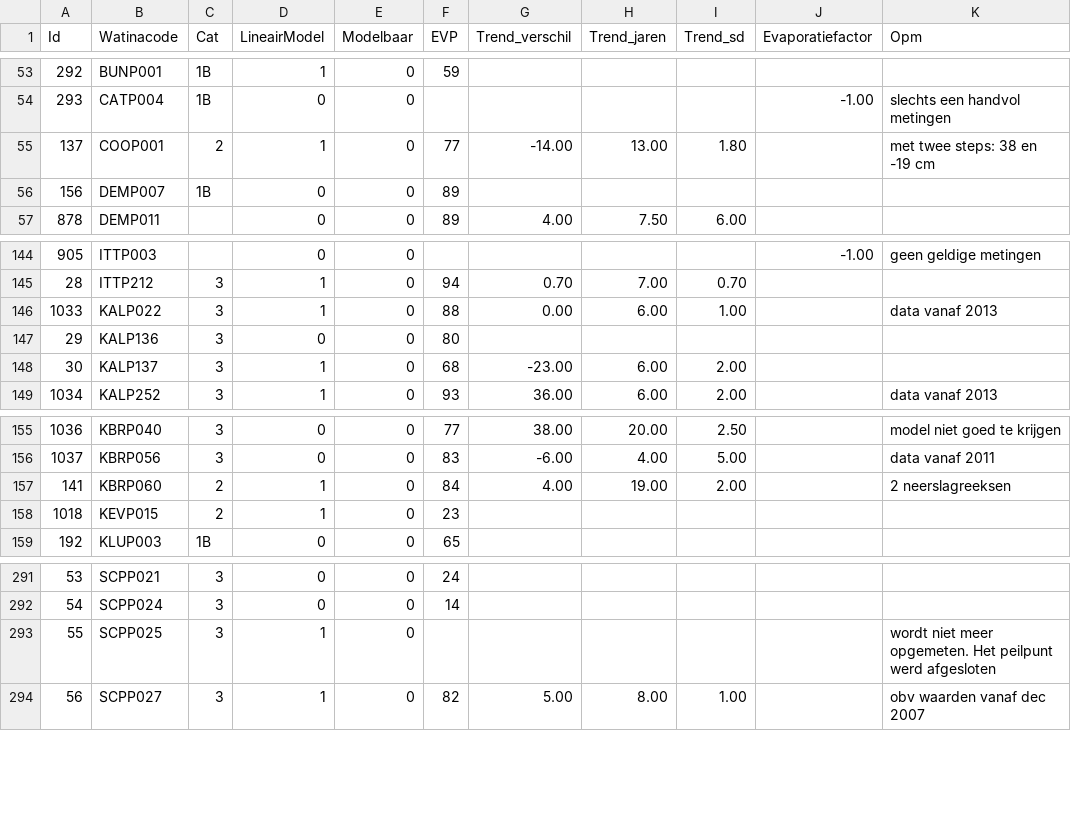
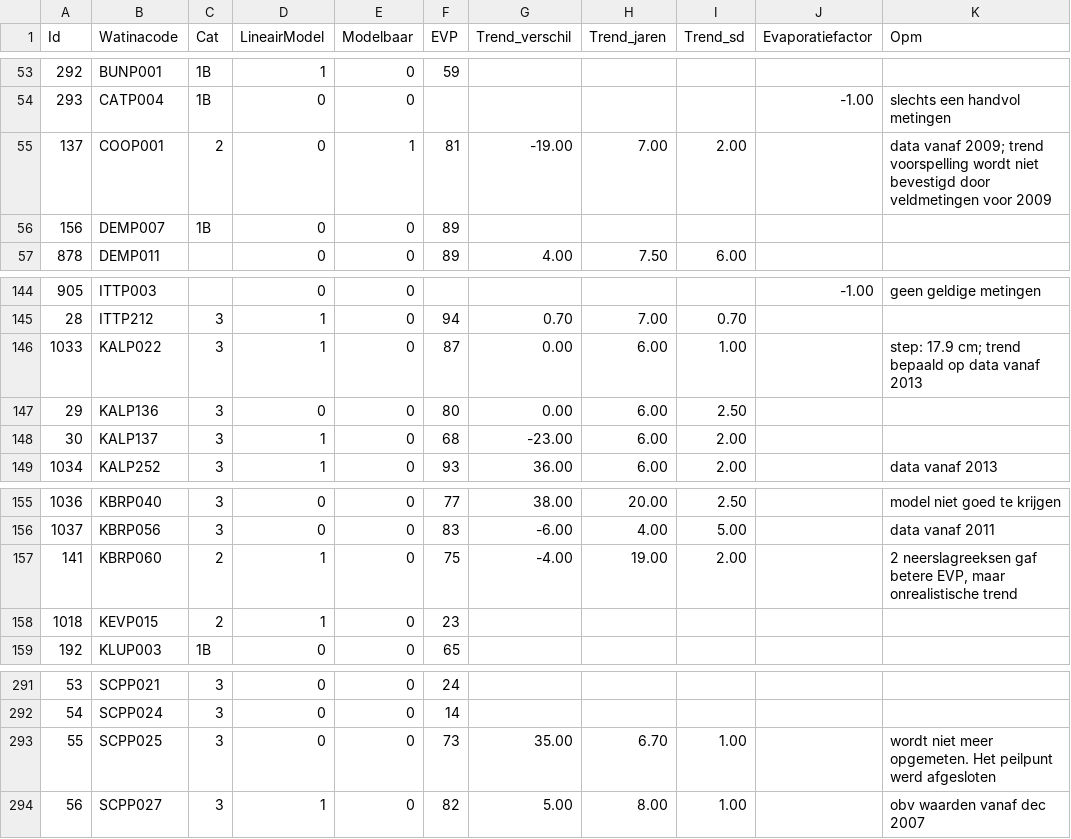
Before and after one commit to w-jan/Droogtemeetnet, a CSV file: data/tblTubes_Menyanthes_report.csv, drawn as a sheet; only a part is shown, gaps mark what is left out; the diff names each change by its address in the sheet, - before the commit and + after, or states it on an @@ line.

```diff
--- a/data/tblTubes_Menyanthes_report.csv
+++ b/data/tblTubes_Menyanthes_report.csv
-D55 (LineairModel): 1
+D55 (LineairModel): 0
-E55 (Modelbaar): 0
+E55 (Modelbaar): 1
-F55 (EVP): 77
+F55 (EVP): 81
-G55 (Trend_verschil): -14.00
+G55 (Trend_verschil): -19.00
-H55 (Trend_jaren): 13.00
+H55 (Trend_jaren): 7.00
-I55 (Trend_sd): 1.80
+I55 (Trend_sd): 2.00
-K55 (Opm): met twee steps: 38 en -19 cm
+K55 (Opm): data vanaf 2009; trend voorspelling wordt niet bevestigd door veldmetingen voor 2009
-F146 (EVP): 88
+F146 (EVP): 87
-K146 (Opm): data vanaf 2013
+K146 (Opm): step: 17.9 cm; trend bepaald op data vanaf 2013
-G147 (Trend_verschil): (empty)
+G147 (Trend_verschil): 0.00
-H147 (Trend_jaren): (empty)
+H147 (Trend_jaren): 6.00
-I147 (Trend_sd): (empty)
+I147 (Trend_sd): 2.50
-F157 (EVP): 84
+F157 (EVP): 75
-G157 (Trend_verschil): 4.00
+G157 (Trend_verschil): -4.00
-K157 (Opm): 2 neerslagreeksen
+K157 (Opm): 2 neerslagreeksen gaf betere EVP, maar onrealistische trend
-D293 (LineairModel): 1
+D293 (LineairModel): 0
-F293 (EVP): (empty)
+F293 (EVP): 73
-G293 (Trend_verschil): (empty)
+G293 (Trend_verschil): 35.00
-H293 (Trend_jaren): (empty)
+H293 (Trend_jaren): 6.70
-I293 (Trend_sd): (empty)
+I293 (Trend_sd): 1.00
```
Also changed, not shown: data/tubes_cat3_bis.tsv, data/tubes_cat3_grts.tsv, 9 other files.
